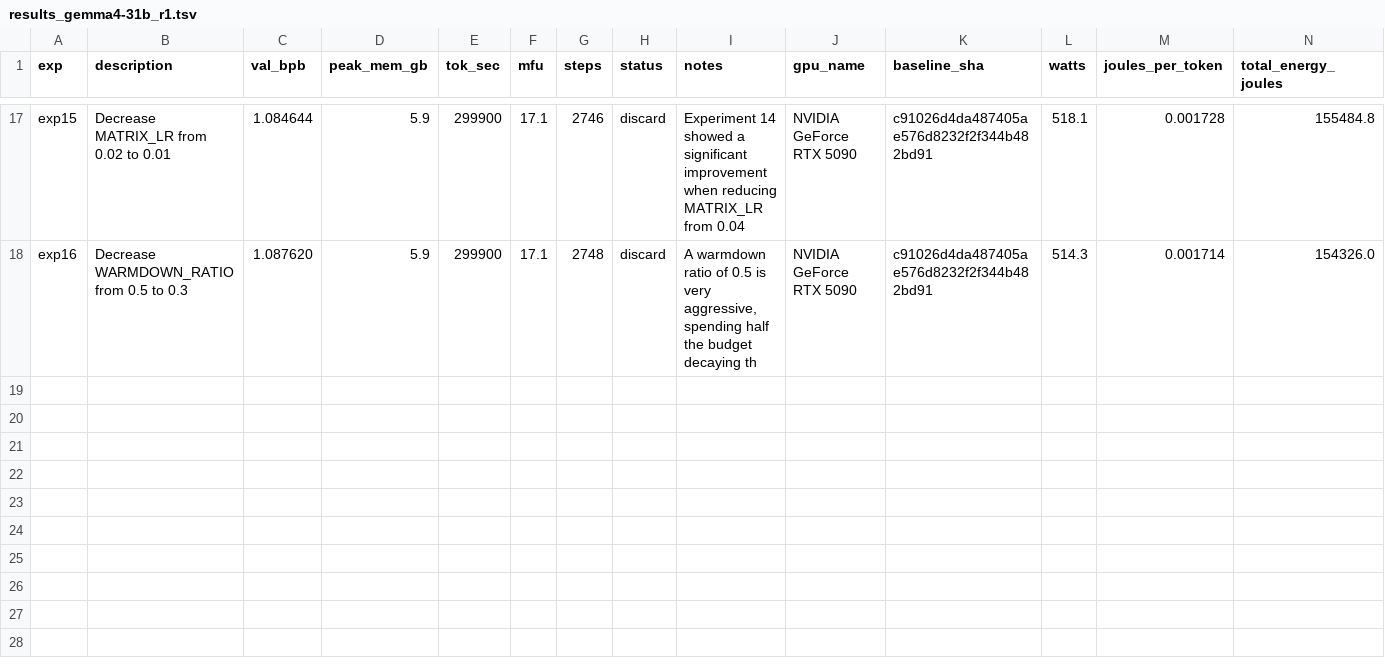
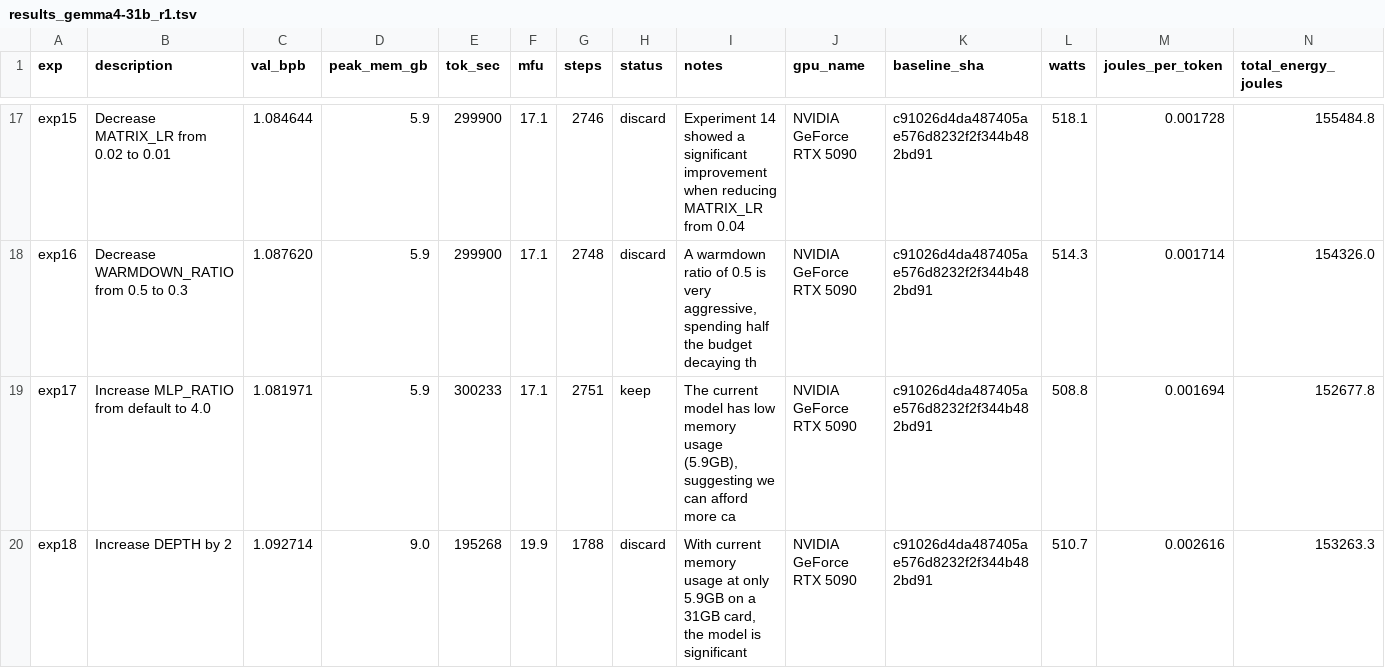
Before and after one commit to elementalcollision/autoresearch-unified, a TSV file: results_gemma4-31b_r1.tsv, drawn as a sheet; only a part is shown, gaps mark what is left out.

Commit message:
Sync results (00:28 UTC) — exp19 | kept=4 disc=12 crash=3 | best=1.0820

```diff
--- a/results_gemma4-31b_r1.tsv
+++ b/results_gemma4-31b_r1.tsv
@@ -18 +18,3 @@ exp15	Decrease MATRIX_LR from 0.02 to 0.01	1.084644	5.9	299900	17.1	2746	discard
 exp16	Decrease WARMDOWN_RATIO from 0.5 to 0.3	1.087620	5.9	299900	17.1	2748	discard	A warmdown ratio of 0.5 is very aggressive, spending half the budget decaying th	NVIDIA GeForce RTX 5090	c91026d4da487405ae576d8232f2f344b482bd91	514.3	0.001714	154326.0
+exp17	Increase MLP_RATIO from default to 4.0	1.081971	5.9	300233	17.1	2751	keep	The current model has low memory usage (5.9GB), suggesting we can afford more ca	NVIDIA GeForce RTX 5090	c91026d4da487405ae576d8232f2f344b482bd91	508.8	0.001694	152677.8
+exp18	Increase DEPTH by 2	1.092714	9.0	195268	19.9	1788	discard	With current memory usage at only 5.9GB on a 31GB card, the model is significant	NVIDIA GeForce RTX 5090	c91026d4da487405ae576d8232f2f344b482bd91	510.7	0.002616	153263.3
```
Also changed, not shown: 1 other file.
